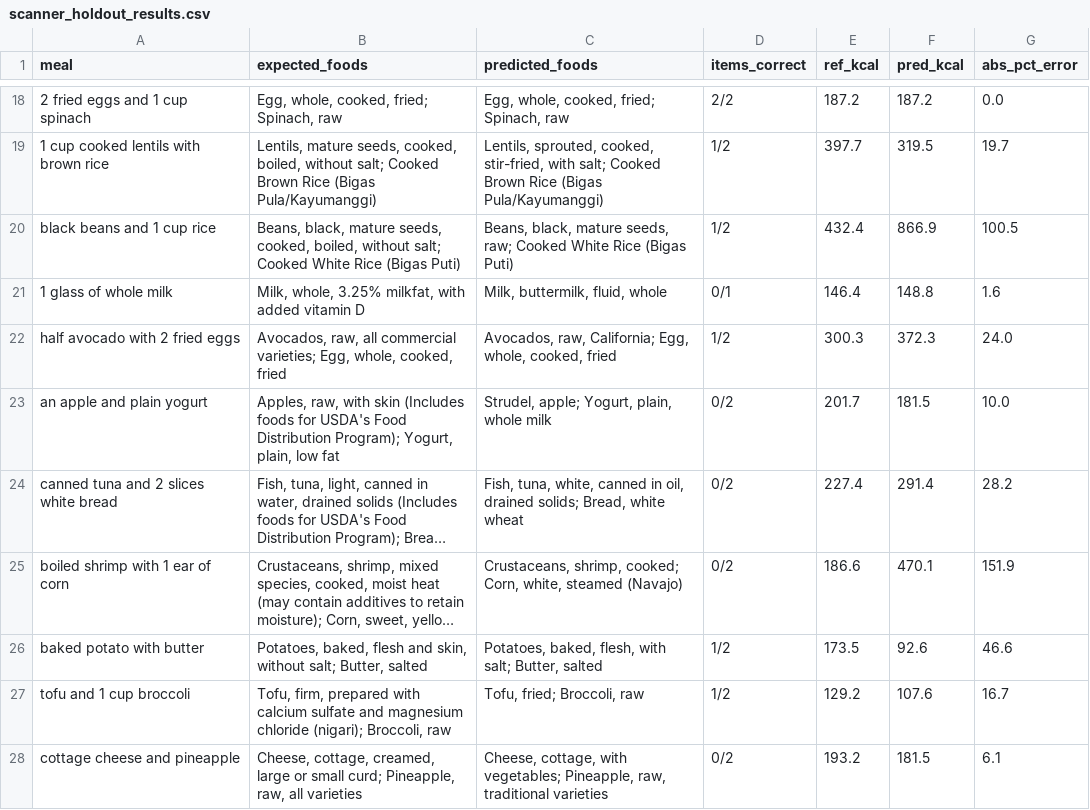
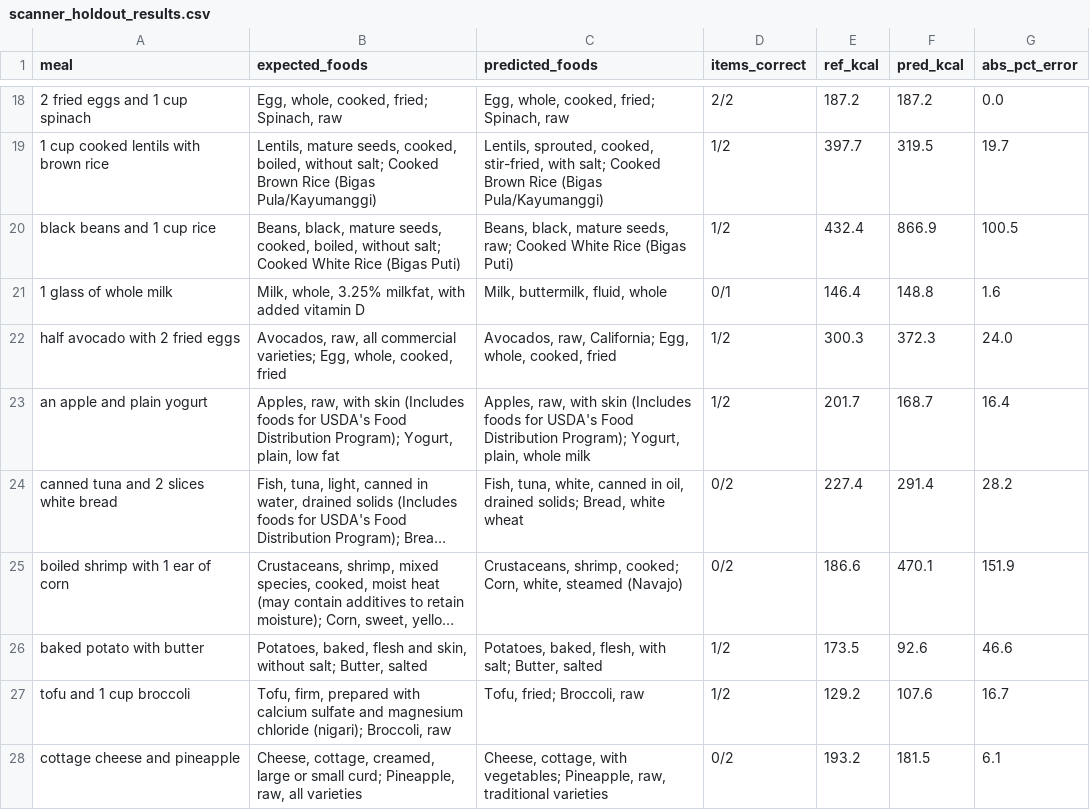
Before and after one commit to yuri-salise/nutri-sync, a CSV file: docs/evaluation/scanner_holdout_results.csv, drawn as a sheet; only a part is shown, gaps mark what is left out; long unchanged cells end in …; the diff names each change by its address in the sheet, - before the commit and + after, or states it on an @@ line.

```diff
--- a/docs/evaluation/scanner_holdout_results.csv
+++ b/docs/evaluation/scanner_holdout_results.csv
-C23 (predicted_foods): Strudel, apple; Yogurt, plain,…
+C23 (predicted_foods): Apples, raw, with skin (Includes foods for USDA's Food Distribution Program); Yogurt, plain,…
-D23 (items_correct): 0/2
+D23 (items_correct): 1/2
-F23 (pred_kcal): 181.5
+F23 (pred_kcal): 168.7
-G23 (abs_pct_error): 10.0
+G23 (abs_pct_error): 16.4
```
Also changed, not shown: docs/evaluation/scanner_eval_results.csv, 2 other files.
